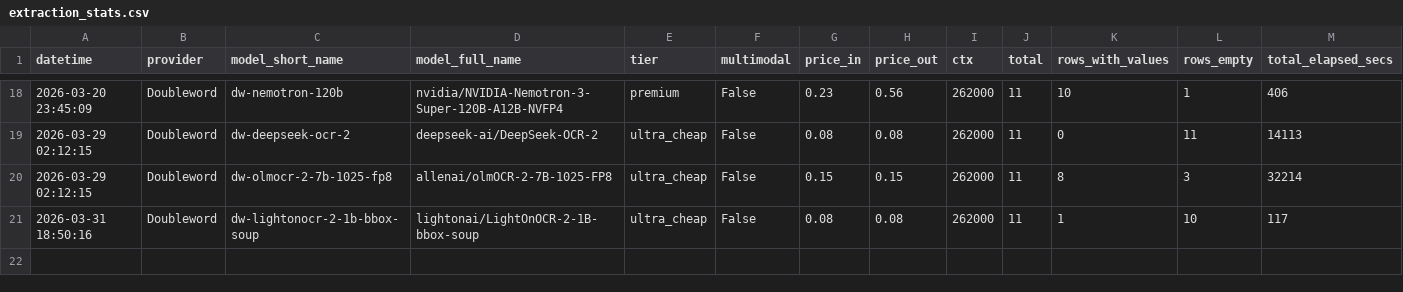
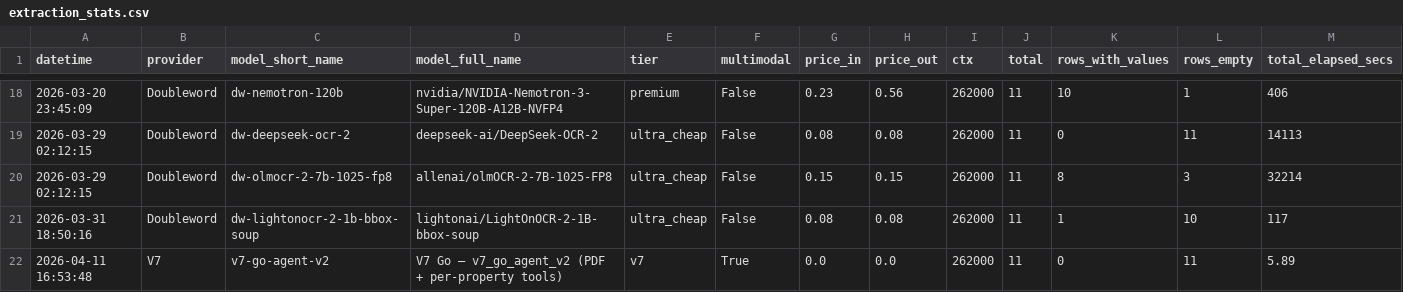
Before and after one commit to neomatrix369/playgroup_202602_docextract, a CSV file: data/extraction_stats.csv, drawn as a sheet; only a part is shown, gaps mark what is left out; rows hold the shown columns only; the diff names each change by its address in the sheet, - before the commit and + after, or states it on an @@ line.

Commit message:
fix(v7-go-agent-v2): resolve entity fields by slug, not UUID only
V7 entity JSON keys fields with display-name slugs (e.g. charity-number) while upload URLs accept property UUIDs. Go Agent v2 parsing now records lookup_keys (uuid + derived slug), scans nested field id when present, and falls back from legacy checkpoint specs via field_key.

Adds v7_go_ensure and sync_v7_go_agent_template for project/template sync; updates extractor, config_models_v7, and refreshed v7_go_agent_v2_template.json. Commits latest extraction stats, call log, and v7-go-agent-v2 TSV output.

```diff
--- a/data/extraction_stats.csv
+++ b/data/extraction_stats.csv
+row 22: 2026-04-11 16:53:48 | V7 | v7-go-agent-v2 | V7 Go — v7_go_agent_v2 (PDF + per-property tools) | v7 | True | 0.0 | 0.0 | 262000 | 11 | 0 | 11 | 5.89
```
Also changed, not shown: 8 other files.
